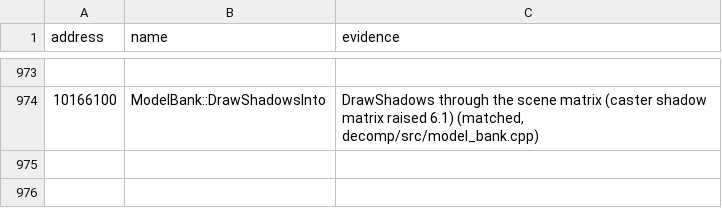
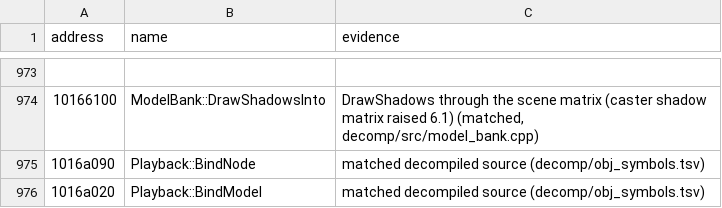
Before and after one commit to ObeseCatLord/Gurumin-Decompilation, a TSV file: symbols.tsv, drawn as a sheet; only a part is shown, gaps mark what is left out.

```diff
--- a/symbols.tsv
+++ b/symbols.tsv
@@ -974 +974,3 @@ address	name	evidence
 10166100	ModelBank::DrawShadowsInto	DrawShadows through the scene matrix (caster shadow matrix raised 6.1) (matched, decomp/src/model_bank.cpp)
+1016a090	Playback::BindNode	matched decompiled source (decomp/obj_symbols.tsv)
+1016a020	Playback::BindModel	matched decompiled source (decomp/obj_symbols.tsv)
```
Also changed, not shown: decomp/obj_symbols.tsv, 10 other files.
